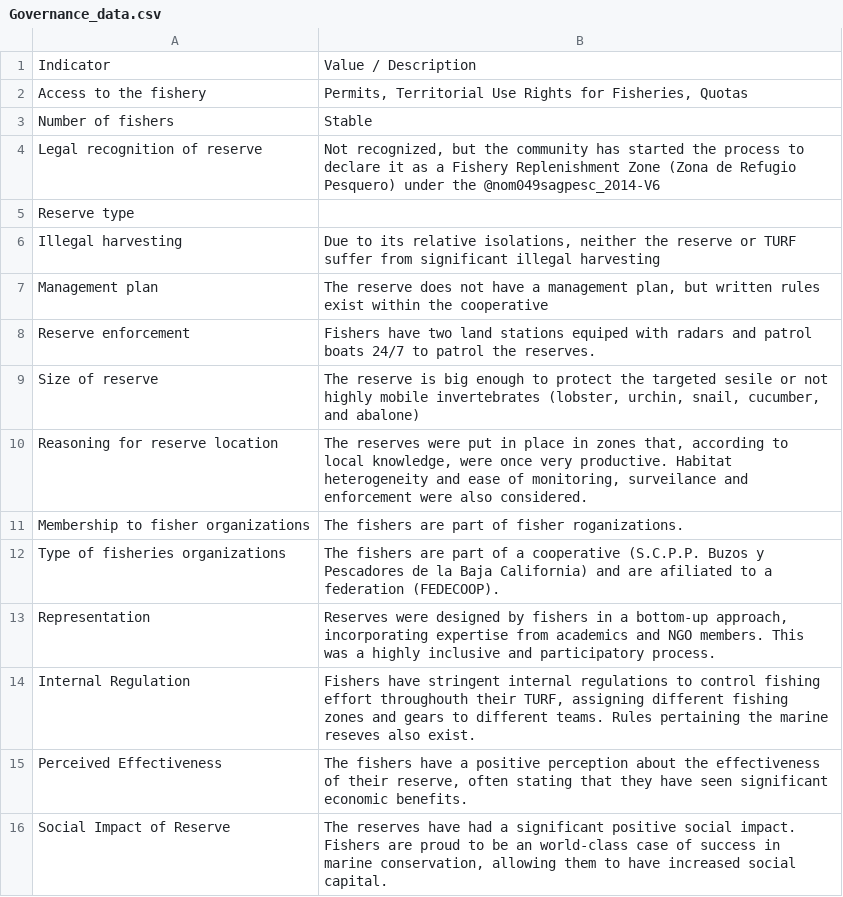
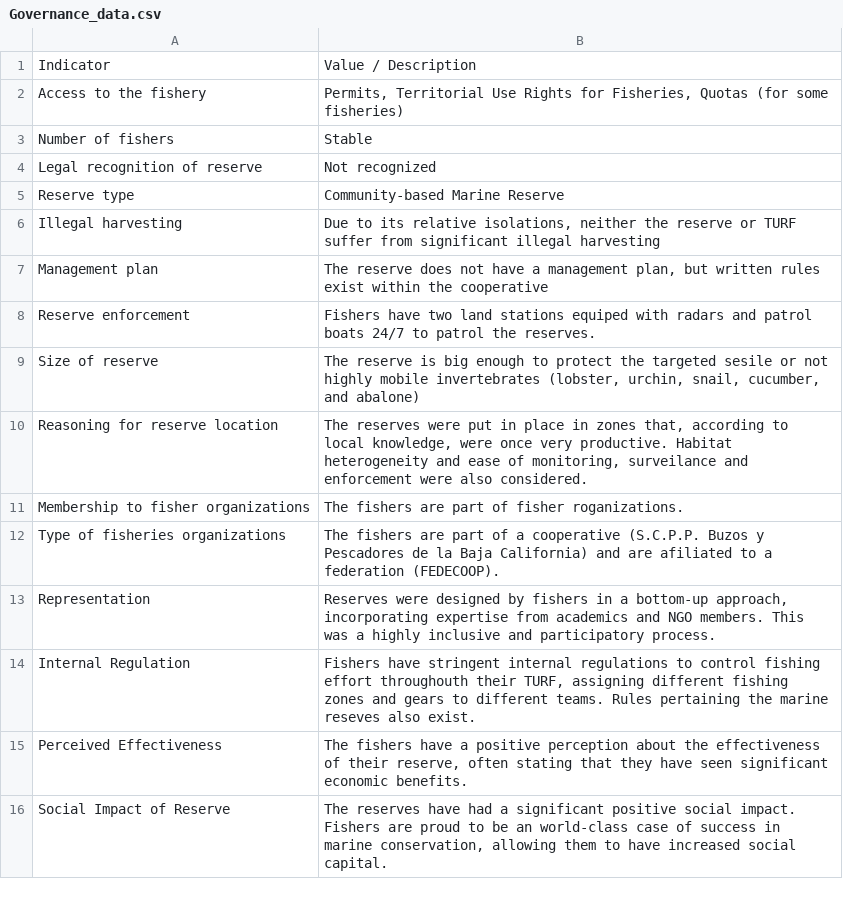
Before and after one commit to jcvdav/MAREAmanuscript, a CSV file: Tables/Governance_data.csv, drawn as a sheet.

Commit message:
Updated tables

```diff
--- a/Tables/Governance_data.csv
+++ b/Tables/Governance_data.csv
@@ -1,6 +1,6 @@
 Indicator,Value / Description
-Access to the fishery,"Permits, Territorial Use Rights for Fisheries, Quotas"
+Access to the fishery,"Permits, Territorial Use Rights for Fisheries, Quotas (for some fisheries)"
 Number of fishers,Stable
-Legal recognition of reserve,"Not recognized, but the community has started the process to declare it as a Fishery Replenishment Zone (Zona de Refugio Pesquero) under the @nom049sagpesc_2014-V6"
-Reserve type,
+Legal recognition of reserve,Not recognized
+Reserve type,Community-based Marine Reserve
 Illegal harvesting,"Due to its relative isolations, neither the reserve or TURF suffer from significant illegal harvesting"
```
Also changed, not shown: Tables/Table_indicators.csv.
